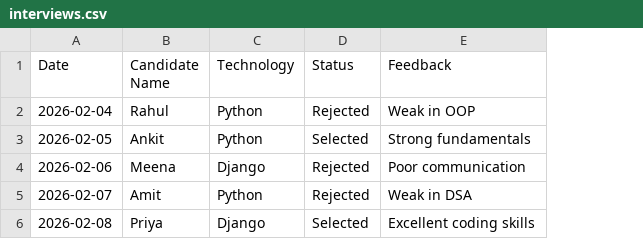
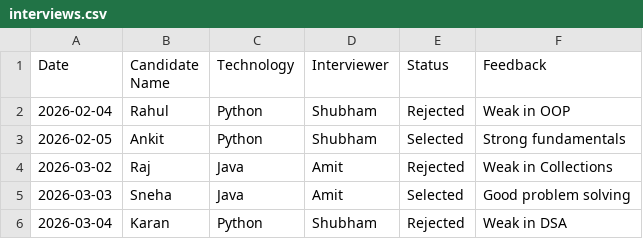
Before and after one commit to shubham23603-bit/interview-dashboard, a CSV file: interviews.csv, drawn as a sheet; removed rows and columns are numbered as before the commit, all else as after; the diff names each change by its address in the sheet, - before the commit and + after, or states it on an @@ line.

Commit message:
Update interviews.csv

```diff
--- a/interviews.csv
+++ b/interviews.csv
+column D (Interviewer), rows 2-3: Shubham | Shubham; row 6: Shubham
-row 4: 2026-02-06 | Meena | Django | Rejected | Poor communication
+row 4: 2026-03-02 | Raj | Java | Amit | Rejected | Weak in Collections
+row 5: 2026-03-03 | Sneha | Java | Amit | Selected | Good problem solving
-A6 (Date): 2026-02-07
+A6 (Date): 2026-03-04
-B6 (Candidate Name): Amit
+B6 (Candidate Name): Karan
-row 6: 2026-02-08 | Priya | Django | Selected | Excellent coding skills
```
